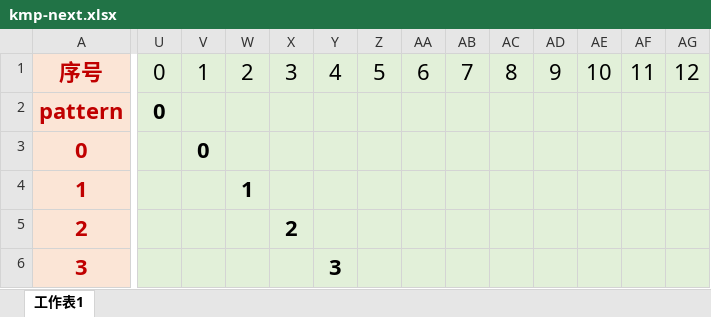
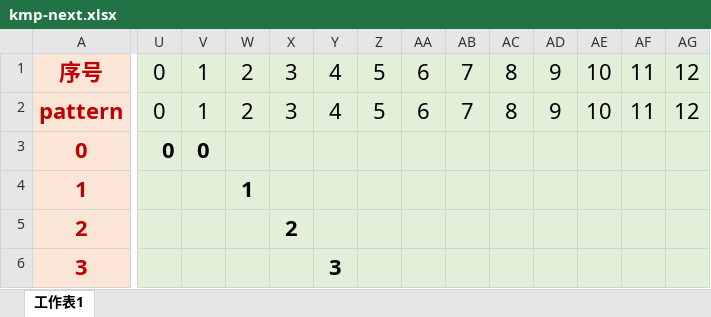
Before and after one commit to heteddy/algorithm, an Excel workbook: string-similarity/KMP/kmp-next.xlsx, sheet 工作表1, drawn as a sheet; only a part is shown, gaps mark what is left out; values as stored, in another font and other column widths than the file's, no borders; charts and pictures not drawn; the diff covers the shown part only; the diff names each change by its address in the sheet, - before the commit and + after, or states it on an @@ line.

```diff
--- a/string-similarity/KMP/kmp-next.xlsx (sheet 工作表1)
+++ b/string-similarity/KMP/kmp-next.xlsx (sheet 工作表1)
-U2 bold: on
+U2 bold: off
-V2: (empty)
+V2: 1
-W2: (empty)
+W2: 2
-X2: (empty)
+X2: 3
-Y2: (empty)
+Y2: 4
-Z2: (empty)
+Z2: 5
-AA2: (empty)
+AA2: 6
-AB2: (empty)
+AB2: 7
-AC2: (empty)
+AC2: 8
-AD2: (empty)
+AD2: 9
-AE2: (empty)
+AE2: 10
-AF2: (empty)
+AF2: 11
-AG2: (empty)
+AG2: 12
-U3: (empty)
+U3: 0
```
Also changed, not shown: 5 edited cells elsewhere in this sheet, charts or pictures, 1 other file.
